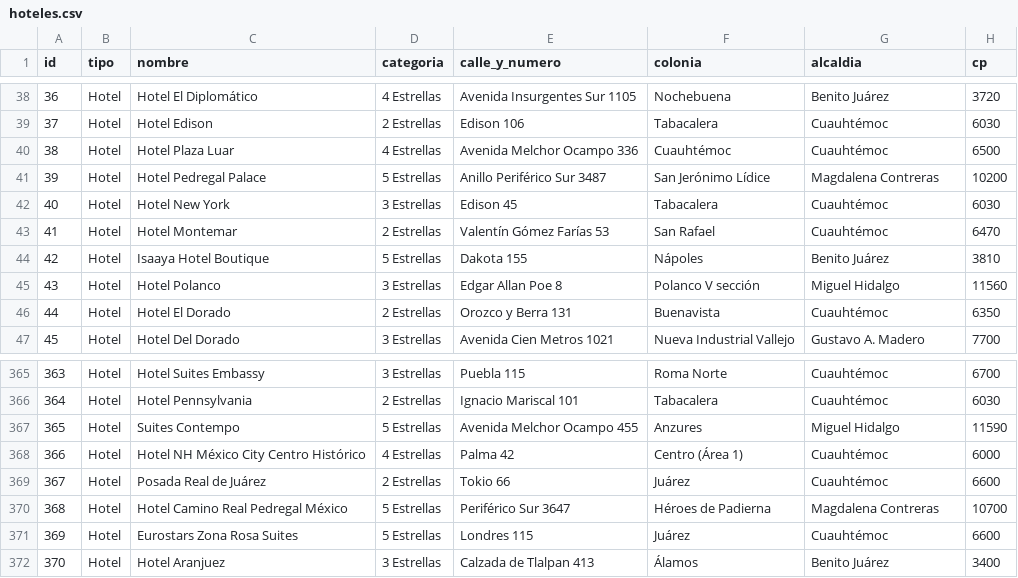
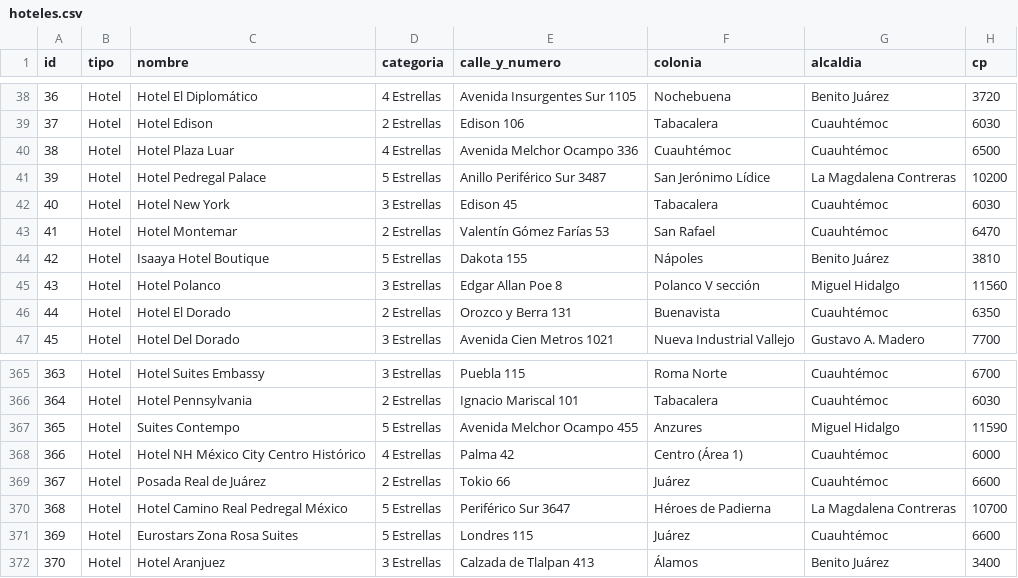
Before and after one commit to AaronGG11/Data_Mining, a CSV file: Project/DataSet/CDMX/hoteles.csv, drawn as a sheet; only a part is shown, gaps mark what is left out.

Commit message:
ok

```diff
--- a/Project/DataSet/CDMX/hoteles.csv
+++ b/Project/DataSet/CDMX/hoteles.csv
@@ -40,3 +40,3 @@ id,tipo,nombre,categoria,calle_y_numero,colonia,alcaldia,cp
 38,Hotel,Hotel Plaza Luar,4 Estrellas,Avenida Melchor Ocampo 336,Cuauhtémoc,Cuauhtémoc,6500
-39,Hotel,Hotel Pedregal Palace,5 Estrellas,Anillo Periférico Sur 3487,San Jerónimo Lídice,Magdalena Contreras,10200
+39,Hotel,Hotel Pedregal Palace,5 Estrellas,Anillo Periférico Sur 3487,San Jerónimo Lídice,La Magdalena Contreras,10200
 40,Hotel,Hotel New York,3 Estrellas,Edison 45,Tabacalera,Cuauhtémoc,6030
@@ -369,3 +369,3 @@ id,tipo,nombre,categoria,calle_y_numero,colonia,alcaldia,cp
 367,Hotel,Posada Real de Juárez,2 Estrellas,Tokio 66,Juárez,Cuauhtémoc,6600
-368,Hotel,Hotel Camino Real Pedregal México,5 Estrellas,Periférico Sur 3647,Héroes de Padierna,Magdalena Contreras,10700
+368,Hotel,Hotel Camino Real Pedregal México,5 Estrellas,Periférico Sur 3647,Héroes de Padierna,La Magdalena Contreras,10700
 369,Hotel,Eurostars Zona Rosa Suites,5 Estrellas,Londres 115,Juárez,Cuauhtémoc,6600
```
